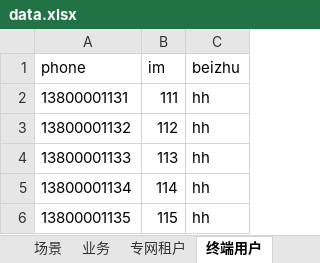
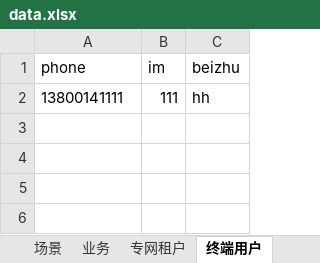
Before and after one commit to manito-666/Unittest_UItest, an Excel workbook: util/data.xlsx, sheet 终端用户, drawn as a sheet; values as stored, in another font and other column widths than the file's, no borders; the diff names each change by its address in the sheet, - before the commit and + after, or states it on an @@ line.

```diff
--- a/util/data.xlsx (sheet 终端用户)
+++ b/util/data.xlsx (sheet 终端用户)
-A2 (phone): 13800001131
+A2 (phone): 13800141111
-row 3: 13800001132 | 112 | hh
-row 4: 13800001133 | 113 | hh
-row 5: 13800001134 | 114 | hh
-row 6: 13800001135 | 115 | hh
```
Also changed, not shown: sheet 专网租户, sheet 专网等级, sheet 切片模版, sheet 系统用户, sheet 业务, sheet 场景.
